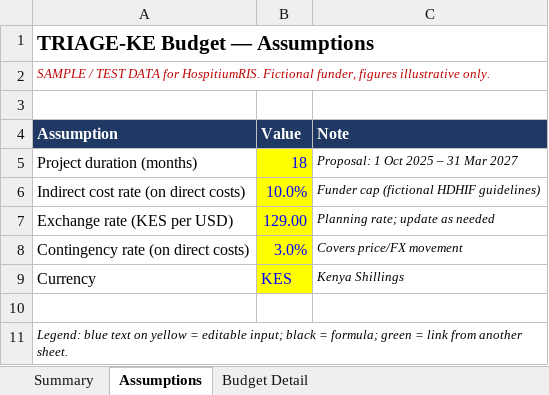
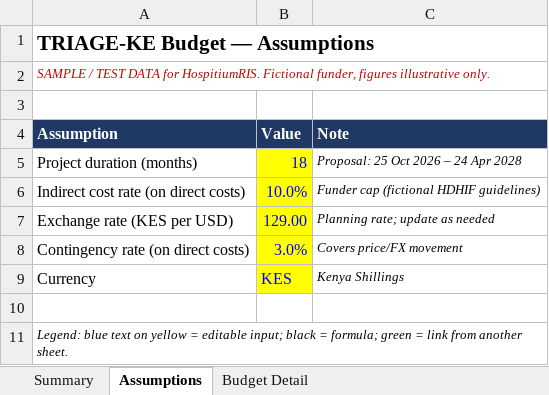
Before and after one commit to HospitiumRIS/HospitiumRIS, an Excel workbook: Claude outputs/sample-project-joy-owango/TRIAGE-KE_Budget.xlsx, sheet Assumptions, drawn as a sheet; values as stored, in another font and other column widths than the file's, no borders; the diff names each change by its address in the sheet, - before the commit and + after, or states it on an @@ line.

Commit message:
feat(proposals): institution directory search, batch co-investigator invites, budget preview

```diff
--- a/Claude outputs/sample-project-joy-owango/TRIAGE-KE_Budget.xlsx (sheet Assumptions)
+++ b/Claude outputs/sample-project-joy-owango/TRIAGE-KE_Budget.xlsx (sheet Assumptions)
-C5 (Note): Proposal: 1 Oct 2025 – 31 Mar 2027
+C5 (Note): Proposal: 25 Oct 2026 – 24 Apr 2028
```
Also changed, not shown: sheet Budget Detail, 8 other files.
